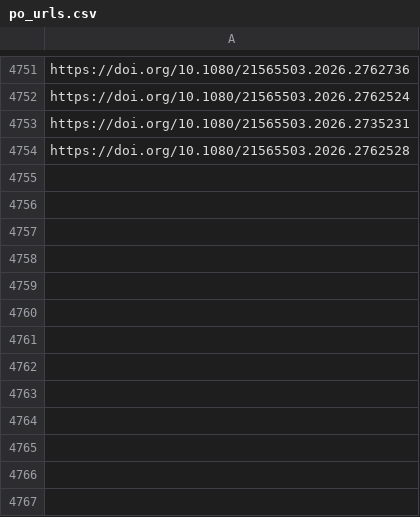
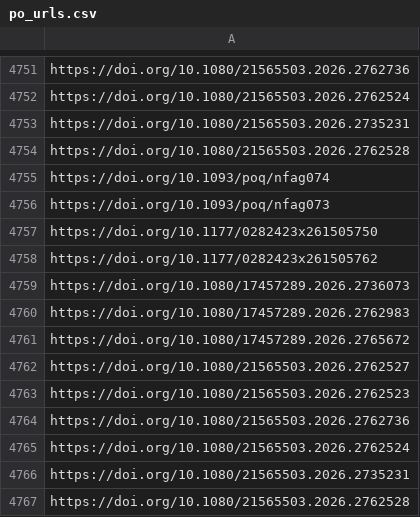
Before and after one commit to jacob-long/picnic, a CSV file: memory/po_urls.csv, drawn as a sheet; only a part is shown, gaps mark what is left out; the diff names each change by its address in the sheet, - before the commit and + after, or states it on an @@ line.

```diff
--- a/memory/po_urls.csv
+++ b/memory/po_urls.csv
+row 4755: https://doi.org/10.1093/poq/nfag074
+row 4756: https://doi.org/10.1093/poq/nfag073
+row 4757: https://doi.org/10.1177/0282423x261505750
+row 4758: https://doi.org/10.1177/0282423x261505762
+row 4759: https://doi.org/10.1080/17457289.2026.2736073
+row 4760: https://doi.org/10.1080/17457289.2026.2762983
+row 4761: https://doi.org/10.1080/17457289.2026.2765672
+row 4762: https://doi.org/10.1080/21565503.2026.2762527
+row 4763: https://doi.org/10.1080/21565503.2026.2762523
+row 4764: https://doi.org/10.1080/21565503.2026.2762736
+row 4765: https://doi.org/10.1080/21565503.2026.2762524
+row 4766: https://doi.org/10.1080/21565503.2026.2735231
+row 4767: https://doi.org/10.1080/21565503.2026.2762528
```
Also changed, not shown: memory/politics_urls.csv, memory/psych_urls.csv, 12 other files.
